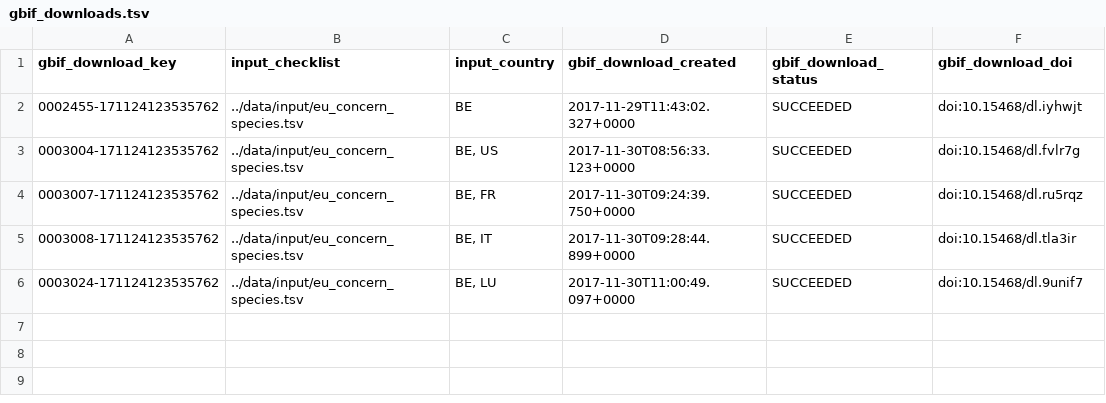
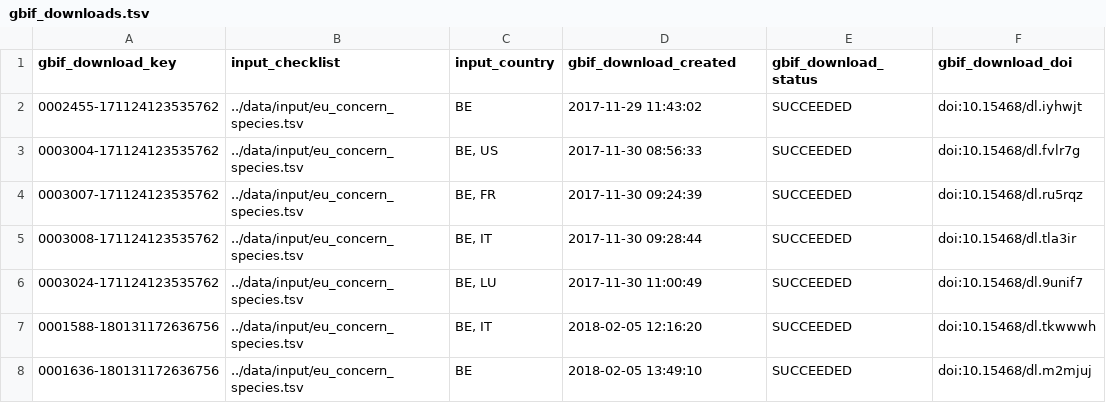
Before and after one commit to trias-project/occurrence, a TSV file: data/output/gbif_downloads.tsv, drawn as a sheet.

Commit message:
Correct bug in species list import
The list of species is now correctly imported.

```diff
--- a/data/output/gbif_downloads.tsv
+++ b/data/output/gbif_downloads.tsv
@@ -1,6 +1,8 @@
 gbif_download_key	input_checklist	input_country	gbif_download_created	gbif_download_status	gbif_download_doi
-0002455-171124123535762	../data/input/eu_concern_species.tsv	BE	2017-11-29T11:43:02.327+0000	SUCCEEDED	doi:10.15468/dl.iyhwjt
-0003004-171124123535762	../data/input/eu_concern_species.tsv	BE, US	2017-11-30T08:56:33.123+0000	SUCCEEDED	doi:10.15468/dl.fvlr7g
-0003007-171124123535762	../data/input/eu_concern_species.tsv	BE, FR	2017-11-30T09:24:39.750+0000	SUCCEEDED	doi:10.15468/dl.ru5rqz
-0003008-171124123535762	../data/input/eu_concern_species.tsv	BE, IT	2017-11-30T09:28:44.899+0000	SUCCEEDED	doi:10.15468/dl.tla3ir
-0003024-171124123535762	../data/input/eu_concern_species.tsv	BE, LU	2017-11-30T11:00:49.097+0000	SUCCEEDED	doi:10.15468/dl.9unif7
+0002455-171124123535762	../data/input/eu_concern_species.tsv	BE	2017-11-29 11:43:02	SUCCEEDED	doi:10.15468/dl.iyhwjt
+0003004-171124123535762	../data/input/eu_concern_species.tsv	BE, US	2017-11-30 08:56:33	SUCCEEDED	doi:10.15468/dl.fvlr7g
+0003007-171124123535762	../data/input/eu_concern_species.tsv	BE, FR	2017-11-30 09:24:39	SUCCEEDED	doi:10.15468/dl.ru5rqz
+0003008-171124123535762	../data/input/eu_concern_species.tsv	BE, IT	2017-11-30 09:28:44	SUCCEEDED	doi:10.15468/dl.tla3ir
+0003024-171124123535762	../data/input/eu_concern_species.tsv	BE, LU	2017-11-30 11:00:49	SUCCEEDED	doi:10.15468/dl.9unif7
+0001588-180131172636756	../data/input/eu_concern_species.tsv	BE, IT	2018-02-05 12:16:20	SUCCEEDED	doi:10.15468/dl.tkwwwh
+0001636-180131172636756	../data/input/eu_concern_species.tsv	BE	2018-02-05 13:49:10	SUCCEEDED	doi:10.15468/dl.m2mjuj
```
Also changed, not shown: 1 other file.
